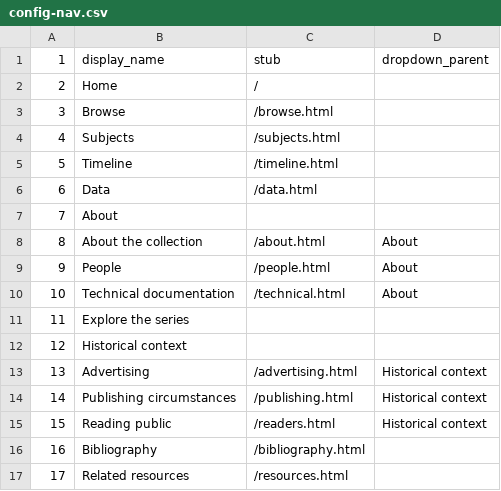
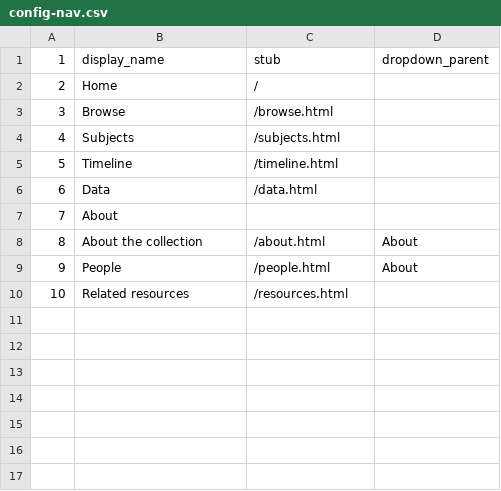
Before and after one commit to ABANDONEDMinesNigeria/CLAIRE, a CSV file: _data/config-nav.csv, drawn as a sheet; removed rows and columns are numbered as before the commit, all else as after; the diff names each change by its address in the sheet, - before the commit and + after, or states it on an @@ line.

Commit message:
Update config-nav.csv

```diff
--- a/_data/config-nav.csv
+++ b/_data/config-nav.csv
-row 10: 10 | Technical documentation | /technical.html | About
-row 11: 11 | Explore the series
-row 12: 12 | Historical context
-row 13: 13 | Advertising | /advertising.html | Historical context
-row 14: 14 | Publishing circumstances | /publishing.html | Historical context
-row 15: 15 | Reading public | /readers.html | Historical context
-row 16: 16 | Bibliography | /bibliography.html
@@ column A (1) renumbered from row 10 down @@
```
